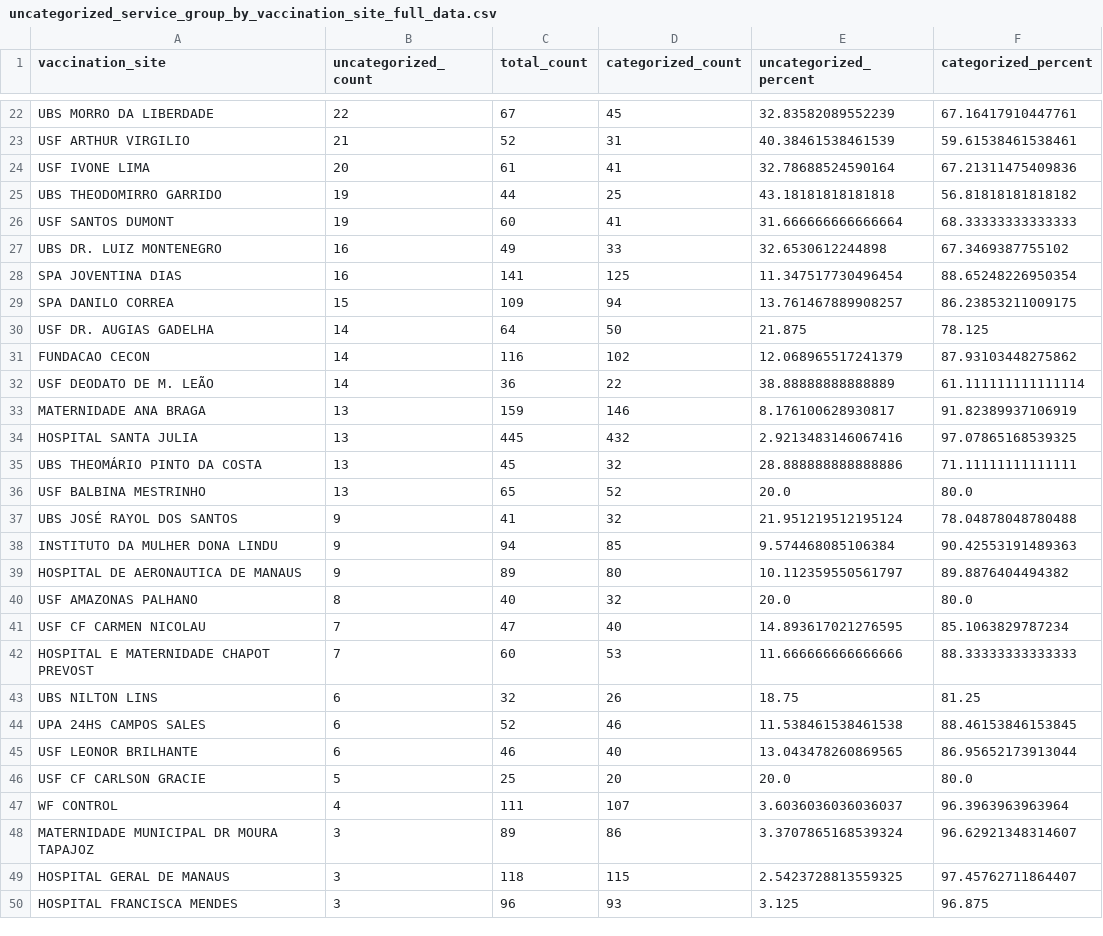
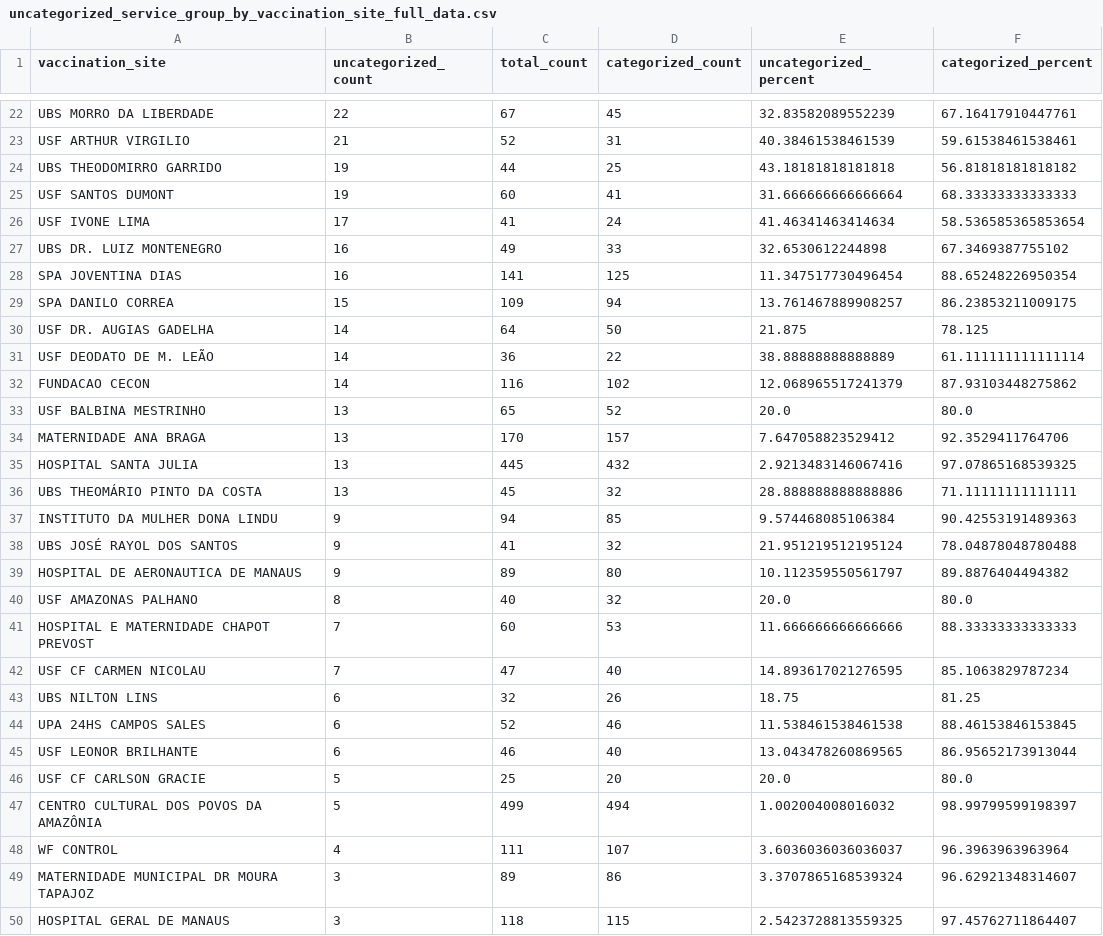
Before and after one commit to CodeForManaus/vacina-manaus-backend, a CSV file: analytics/uncategorized_service_group_by_vaccination_site_full_data.csv, drawn as a sheet; only a part is shown, gaps mark what is left out; the shorter side is filled out with more unchanged rows; the diff covers the shown part only.

```diff
--- a/analytics/uncategorized_service_group_by_vaccination_site_full_data.csv
+++ b/analytics/uncategorized_service_group_by_vaccination_site_full_data.csv
@@ -23,5 +23,5 @@ UBS MORRO DA LIBERDADE,22,67,45,32.83582089552239,67.16417910447761
 USF ARTHUR VIRGILIO,21,52,31,40.38461538461539,59.61538461538461
-USF IVONE LIMA,20,61,41,32.78688524590164,67.21311475409836
 UBS THEODOMIRRO GARRIDO,19,44,25,43.18181818181818,56.81818181818182
 USF SANTOS DUMONT,19,60,41,31.666666666666664,68.33333333333333
+USF IVONE LIMA,17,41,24,41.46341463414634,58.536585365853654
 UBS DR. LUIZ MONTENEGRO,16,49,33,32.6530612244898,67.3469387755102
@@ -30,14 +30,14 @@ SPA DANILO CORREA,15,109,94,13.761467889908257,86.23853211009175
 USF DR. AUGIAS GADELHA,14,64,50,21.875,78.125
+USF DEODATO DE M. LEÃO,14,36,22,38.88888888888889,61.111111111111114
 FUNDACAO CECON,14,116,102,12.068965517241379,87.93103448275862
-USF DEODATO DE M. LEÃO,14,36,22,38.88888888888889,61.111111111111114
-MATERNIDADE ANA BRAGA,13,159,146,8.176100628930817,91.82389937106919
+USF BALBINA MESTRINHO,13,65,52,20.0,80.0
+MATERNIDADE ANA BRAGA,13,170,157,7.647058823529412,92.3529411764706
 HOSPITAL SANTA JULIA,13,445,432,2.9213483146067416,97.07865168539325
 UBS THEOMÁRIO PINTO DA COSTA,13,45,32,28.888888888888886,71.11111111111111
-USF BALBINA MESTRINHO,13,65,52,20.0,80.0
+INSTITUTO DA MULHER DONA LINDU,9,94,85,9.574468085106384,90.42553191489363
 UBS JOSÉ RAYOL DOS SANTOS,9,41,32,21.951219512195124,78.04878048780488
-INSTITUTO DA MULHER DONA LINDU,9,94,85,9.574468085106384,90.42553191489363
 HOSPITAL DE AERONAUTICA DE MANAUS,9,89,80,10.112359550561797,89.8876404494382
 USF AMAZONAS PALHANO,8,40,32,20.0,80.0
+HOSPITAL E MATERNIDADE CHAPOT PREVOST,7,60,53,11.666666666666666,88.33333333333333
 USF CF CARMEN NICOLAU,7,47,40,14.893617021276595,85.1063829787234
-HOSPITAL E MATERNIDADE CHAPOT PREVOST,7,60,53,11.666666666666666,88.33333333333333
 UBS NILTON LINS,6,32,26,18.75,81.25
@@ -46,2 +46,3 @@ USF LEONOR BRILHANTE,6,46,40,13.043478260869565,86.95652173913044
 USF CF CARLSON GRACIE,5,25,20,20.0,80.0
+CENTRO CULTURAL DOS POVOS DA AMAZÔNIA,5,499,494,1.002004008016032,98.99799599198397
 WF CONTROL,4,111,107,3.6036036036036037,96.3963963963964
```
Also changed, not shown: 1 added row, 1 removed row, 1 moved row and 15 edited cells elsewhere in this file, analytics/priority_group_count.csv, analytics/uncategorized_service_group_by_vaccination_site_percent.csv, 17 other files.
